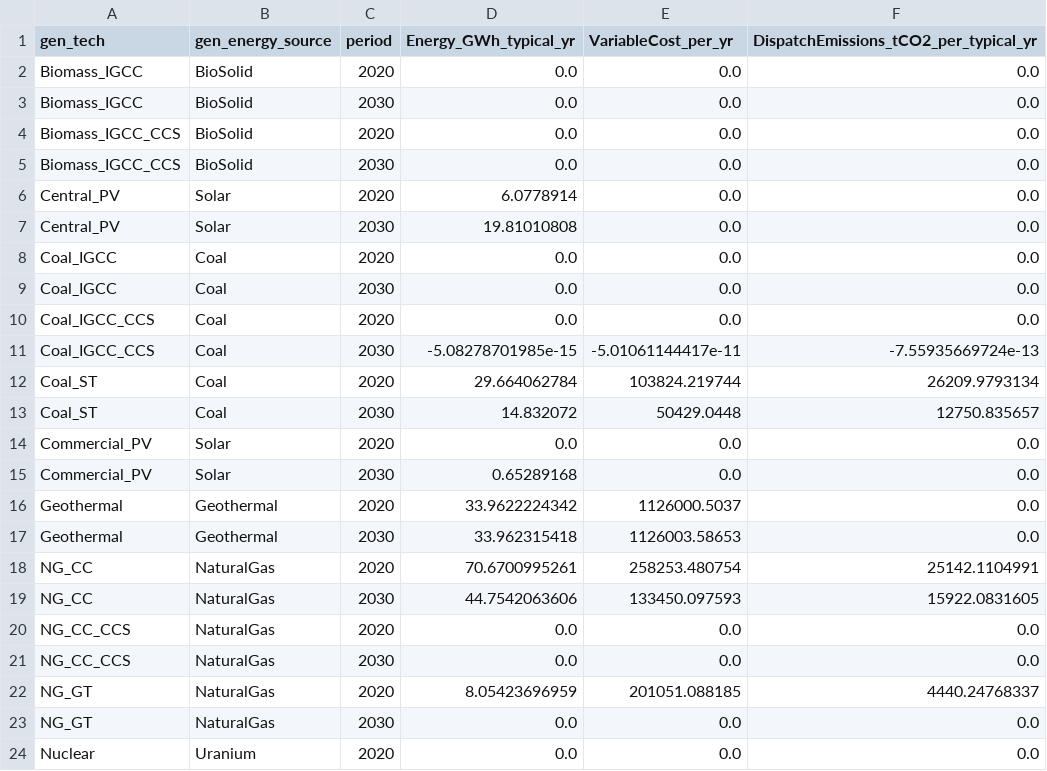
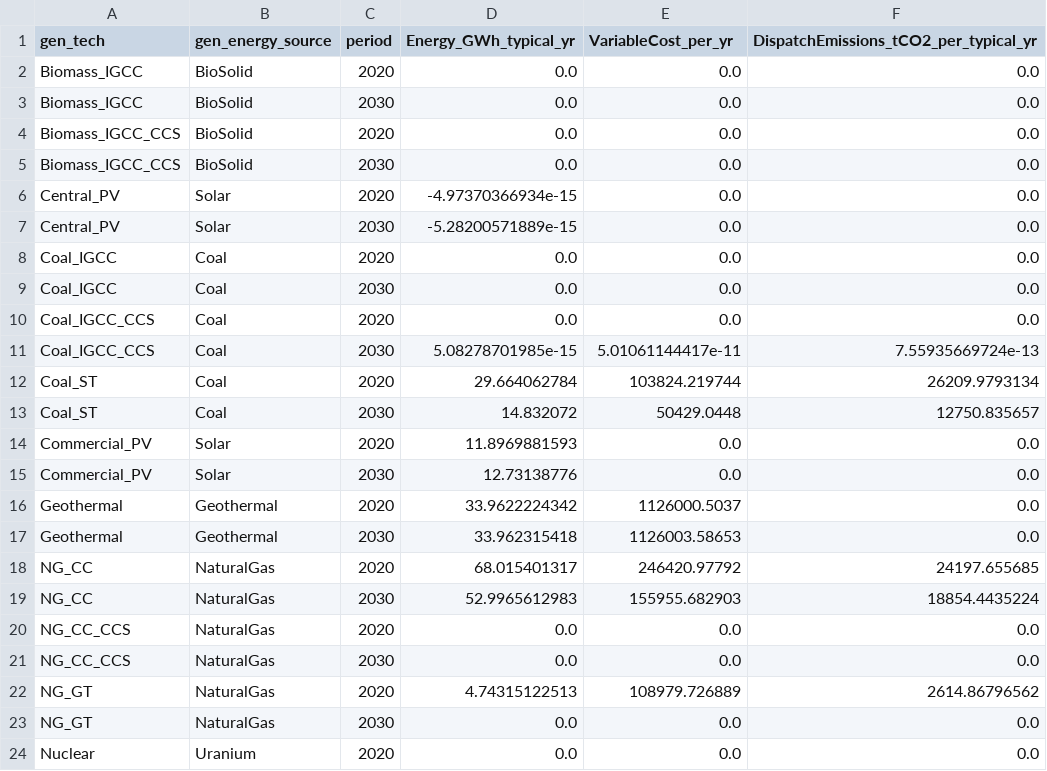
Before and after one commit to pesap/switch, a CSV file: examples/enforce_dg/outputs/dispatch_annual_summary.csv, drawn as a sheet; only a part is shown.

```diff
--- a/examples/enforce_dg/outputs/dispatch_annual_summary.csv
+++ b/examples/enforce_dg/outputs/dispatch_annual_summary.csv
@@ -5,4 +5,4 @@ Biomass_IGCC_CCS,BioSolid,2020,0.0,0.0,0.0
 Biomass_IGCC_CCS,BioSolid,2030,0.0,0.0,0.0
-Central_PV,Solar,2020,6.0778914,0.0,0.0
-Central_PV,Solar,2030,19.81010808,0.0,0.0
+Central_PV,Solar,2020,-4.97370366934e-15,0.0,0.0
+Central_PV,Solar,2030,-5.28200571889e-15,0.0,0.0
 Coal_IGCC,Coal,2020,0.0,0.0,0.0
@@ -10,14 +10,14 @@ Coal_IGCC,Coal,2030,0.0,0.0,0.0
 Coal_IGCC_CCS,Coal,2020,0.0,0.0,0.0
-Coal_IGCC_CCS,Coal,2030,-5.08278701985e-15,-5.01061144417e-11,-7.55935669724e-13
+Coal_IGCC_CCS,Coal,2030,5.08278701985e-15,5.01061144417e-11,7.55935669724e-13
 Coal_ST,Coal,2020,29.664062784,103824.219744,26209.9793134
 Coal_ST,Coal,2030,14.832072,50429.0448,12750.835657
-Commercial_PV,Solar,2020,0.0,0.0,0.0
-Commercial_PV,Solar,2030,0.65289168,0.0,0.0
+Commercial_PV,Solar,2020,11.8969881593,0.0,0.0
+Commercial_PV,Solar,2030,12.73138776,0.0,0.0
 Geothermal,Geothermal,2020,33.9622224342,1126000.5037,0.0
 Geothermal,Geothermal,2030,33.962315418,1126003.58653,0.0
-NG_CC,NaturalGas,2020,70.6700995261,258253.480754,25142.1104991
-NG_CC,NaturalGas,2030,44.7542063606,133450.097593,15922.0831605
+NG_CC,NaturalGas,2020,68.015401317,246420.97792,24197.655685
+NG_CC,NaturalGas,2030,52.9965612983,155955.682903,18854.4435224
 NG_CC_CCS,NaturalGas,2020,0.0,0.0,0.0
 NG_CC_CCS,NaturalGas,2030,0.0,0.0,0.0
-NG_GT,NaturalGas,2020,8.05423696959,201051.088185,4440.24768337
+NG_GT,NaturalGas,2020,4.74315122513,108979.726889,2614.86796562
 NG_GT,NaturalGas,2030,0.0,0.0,0.0
```
Also changed, not shown: examples/enforce_dg/outputs/costs_itemized.csv, examples/enforce_dg/outputs/dispatch.csv, 18 other files.
